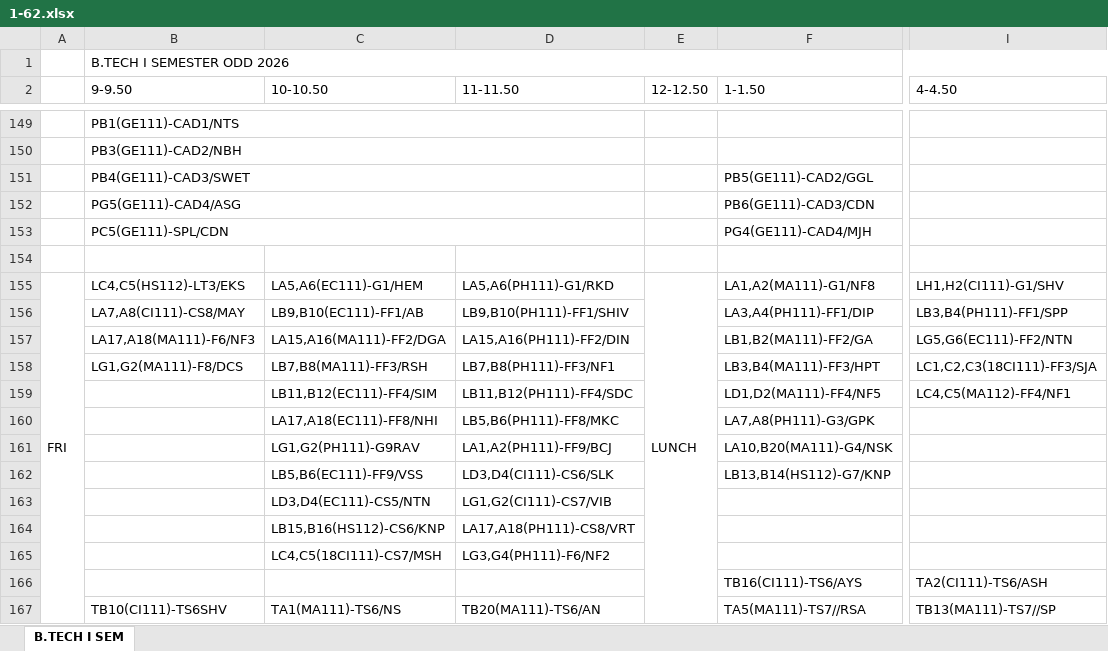
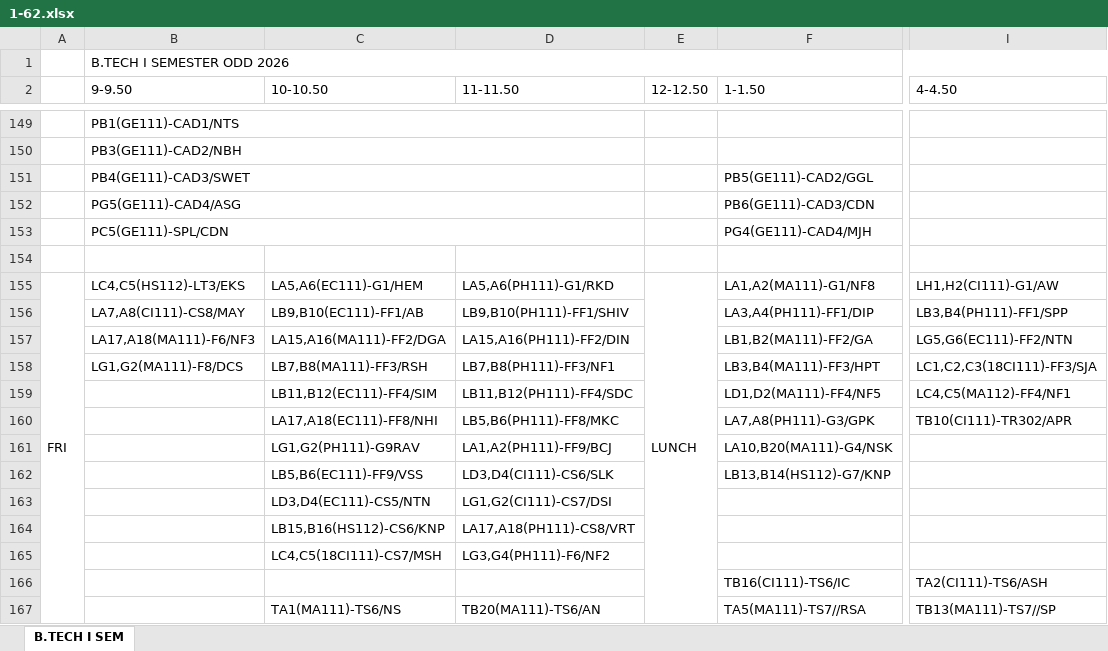
Before and after one commit to mahitmass/TT-planner, an Excel workbook: raw_data/1-62.xlsx, sheet B.TECH I SEM, drawn as a sheet; only a part is shown, gaps mark what is left out; values as stored, in another font and other column widths than the file's, no cell formats; the diff covers the shown part only; the diff names each change by its address in the sheet, - before the commit and + after, or states it on an @@ line.

Commit message:
chore: synchronize timetable data

```diff
--- a/raw_data/1-62.xlsx (sheet B.TECH I SEM)
+++ b/raw_data/1-62.xlsx (sheet B.TECH I SEM)
-I155 (4-4.50): LH1,H2(CI111)-G1/SHV
+I155 (4-4.50): LH1,H2(CI111)-G1/AW
-I160 (4-4.50): (empty)
+I160 (4-4.50): TB10(CI111)-TR302/APR
-D163 (11-11.50): LG1,G2(CI111)-CS7/VIB
+D163 (11-11.50): LG1,G2(CI111)-CS7/DSI
-F166 (1-1.50): TB16(CI111)-TS6/AYS
+F166 (1-1.50): TB16(CI111)-TS6/IC
-B167 (9-9.50): TB10(CI111)-TS6SHV
+B167 (9-9.50): (empty)
```
Also changed, not shown: 4 added rows, 4 removed rows and 61 edited cells elsewhere in this sheet, cell formats.
